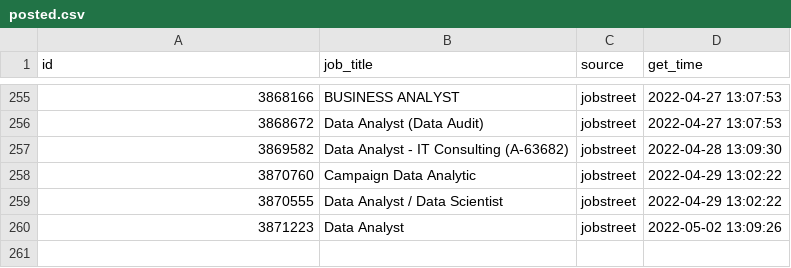
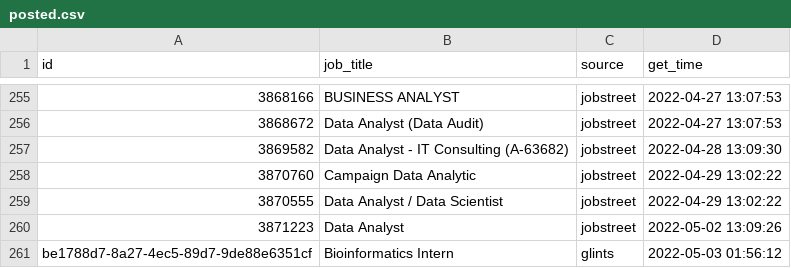
Before and after one commit to akherlan/jobvacancy, a CSV file: output/posted.csv, drawn as a sheet; only a part is shown, gaps mark what is left out.

```diff
--- a/output/posted.csv
+++ b/output/posted.csv
@@ -260 +260,2 @@
 "3871223","Data Analyst","jobstreet",2022-05-02 13:09:26
+"be1788d7-8a27-4ec5-89d7-9de88e6351cf","Bioinformatics Intern","glints",2022-05-03 01:56:12
```
Also changed, not shown: output/scraped.csv.
